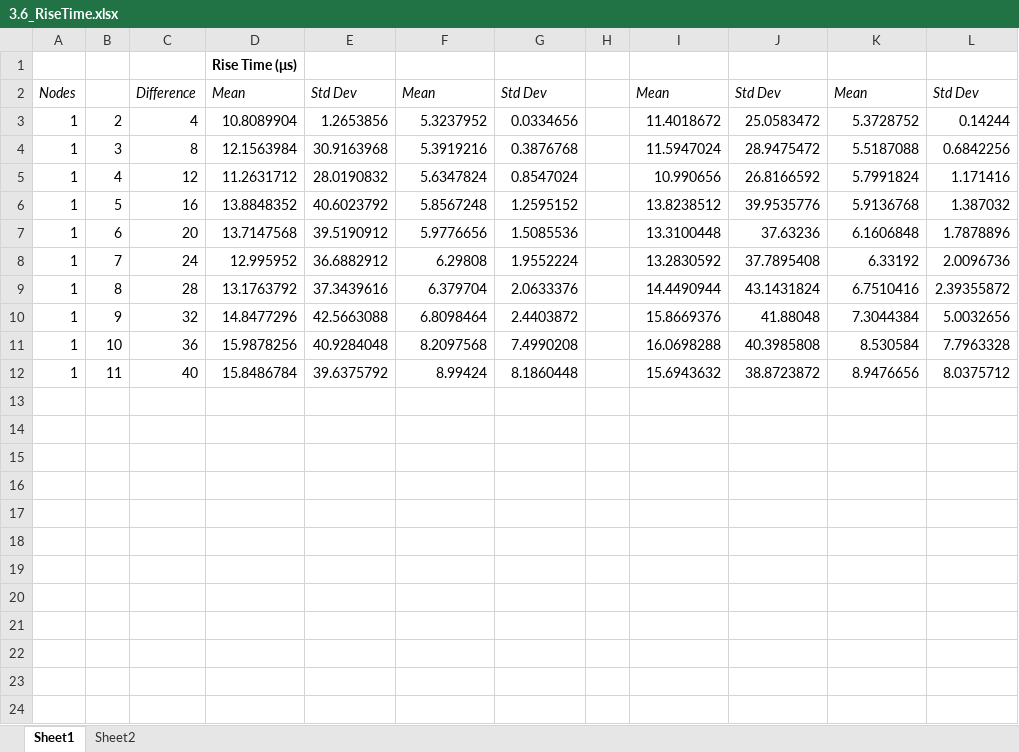
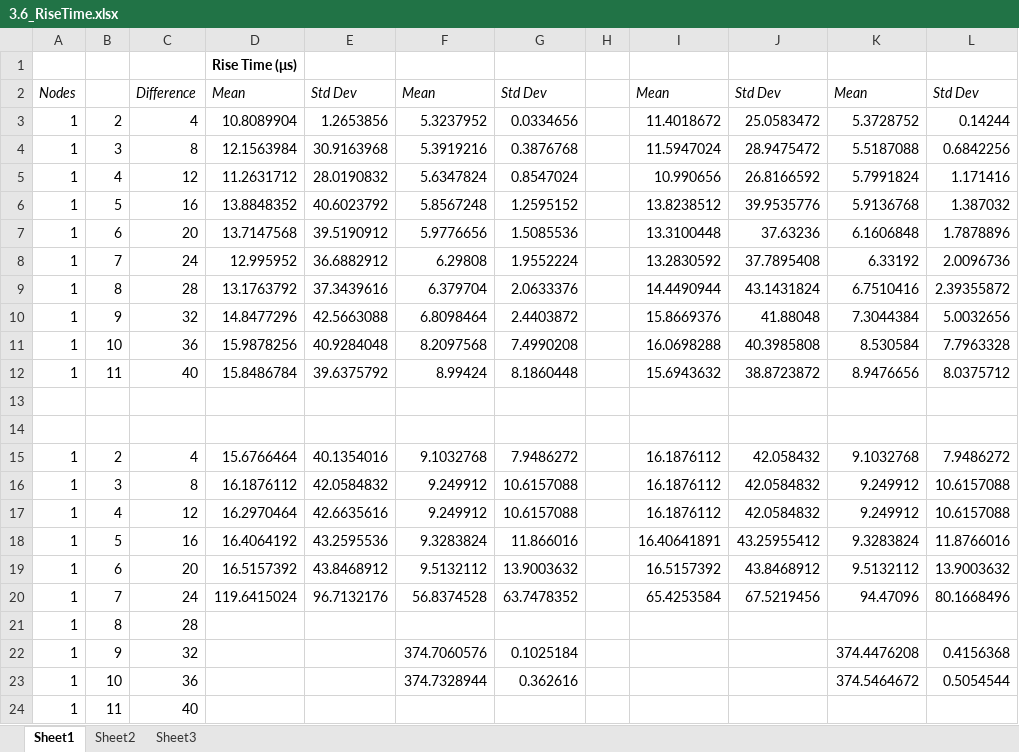
Before and after one commit to martin-he543/second-year-waves, an Excel workbook: 3.6_RiseTime.xlsx, sheet Sheet1, drawn as a sheet; values as stored, in another font and other column widths than the file's, no borders; the diff names each change by its address in the sheet, - before the commit and + after, or states it on an @@ line.

Commit message:
Rise Time shit

```diff
--- a/3.6_RiseTime.xlsx (sheet Sheet1)
+++ b/3.6_RiseTime.xlsx (sheet Sheet1)
+sheet tab: Sheet3
+row 13: (empty)
+row 14: (empty)
+row 15: 1 | 2 | 4 | 15.6766464 | 40.1354016 | 9.1032768 | 7.9486272 |  | 16.1876112 | 42.058432 | 9.1032768 | 7.9486272
+row 16: 1 | 3 | 8 | 16.1876112 | 42.0584832 | 9.249912 | 10.6157088 |  | 16.1876112 | 42.0584832 | 9.249912 | 10.6157088
+row 17: 1 | 4 | 12 | 16.2970464 | 42.6635616 | 9.249912 | 10.6157088 |  | 16.1876112 | 42.0584832 | 9.249912 | 10.6157088
+row 18: 1 | 5 | 16 | 16.4064192 | 43.2595536 | 9.3283824 | 11.866016 |  | 16.40641891 | 43.25955412 | 9.3283824 | 11.8766016
+row 19: 1 | 6 | 20 | 16.5157392 | 43.8468912 | 9.5132112 | 13.9003632 |  | 16.5157392 | 43.8468912 | 9.5132112 | 13.9003632
+row 20: 1 | 7 | 24 | 119.6415024 | 96.7132176 | 56.8374528 | 63.7478352 |  | 65.4253584 | 67.5219456 | 94.47096 | 80.1668496
+row 21: 1 | 8 | 28
+row 22: 1 | 9 | 32 |  |  | 374.7060576 | 0.1025184 |  |  |  | 374.4476208 | 0.4156368
+row 23: 1 | 10 | 36 |  |  | 374.7328944 | 0.362616 |  |  |  | 374.5464672 | 0.5054544
+row 24: 1 | 11 | 40
```
Also changed, not shown: 27 other files.
